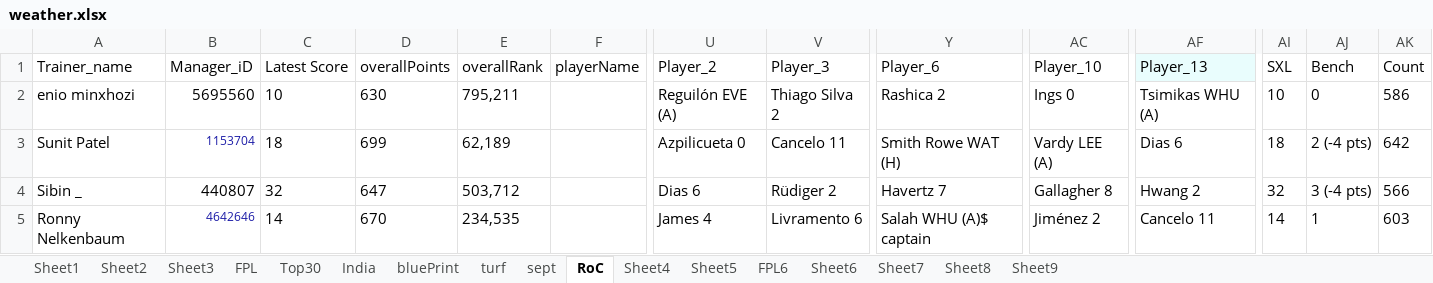
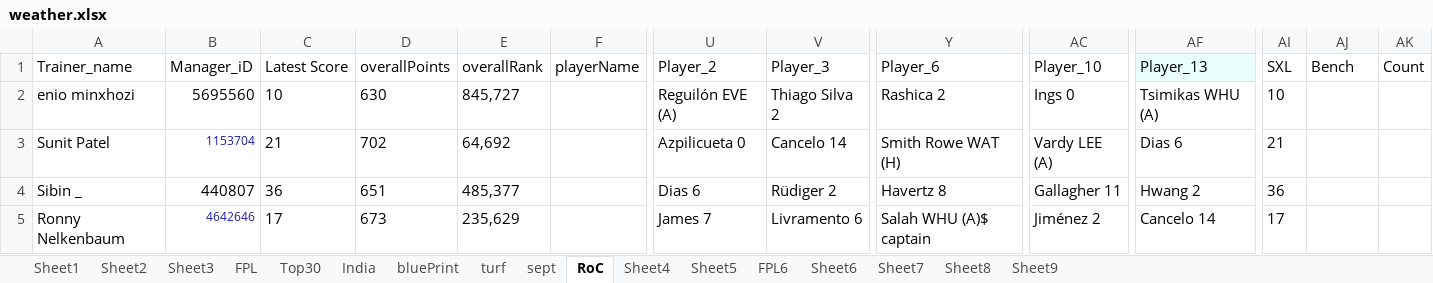
Before and after one commit to korvisenwv/TenForBenk, an Excel workbook: EdisonLogs/weather.xlsx, sheet RoC, drawn as a sheet; only a part is shown, gaps mark what is left out; values as stored, in another font and other column widths than the file's, no borders; the diff covers the shown part only; the diff names each change by its address in the sheet, - before the commit and + after, or states it on an @@ line.

```diff
--- a/EdisonLogs/weather.xlsx (sheet RoC)
+++ b/EdisonLogs/weather.xlsx (sheet RoC)
-E2: 795,211
+E2: 845,727
-AJ2: 0
+AJ2: (empty)
-AK2: 586
+AK2: (empty)
-C3: 18
+C3: 21
-D3: 699
+D3: 702
-E3: 62,189
+E3: 64,692
-V3: Cancelo 11
+V3: Cancelo 14
-AI3: 18
+AI3: 21
-AJ3: 2 (-4 pts)
+AJ3: (empty)
-AK3: 642
+AK3: (empty)
-C4: 32
+C4: 36
-D4: 647
+D4: 651
-E4: 503,712
+E4: 485,377
-Y4: Havertz 7
+Y4: Havertz 8
-AC4: Gallagher 8
+AC4: Gallagher 11
-AI4: 32
+AI4: 36
-AJ4: 3 (-4 pts)
+AJ4: (empty)
-AK4: 566
+AK4: (empty)
-C5: 14
+C5: 17
-D5: 670
+D5: 673
-E5: 234,535
+E5: 235,629
-U5: James 4
+U5: James 7
-AF5: Cancelo 11
+AF5: Cancelo 14
-AI5: 14
+AI5: 17
-AJ5: 1
+AJ5: (empty)
-AK5: 603
+AK5: (empty)
```
Also changed, not shown: 71 edited cells elsewhere in this sheet, sheet FPL6, FPL/Excellent JSON.xlsm, 11 other files.
